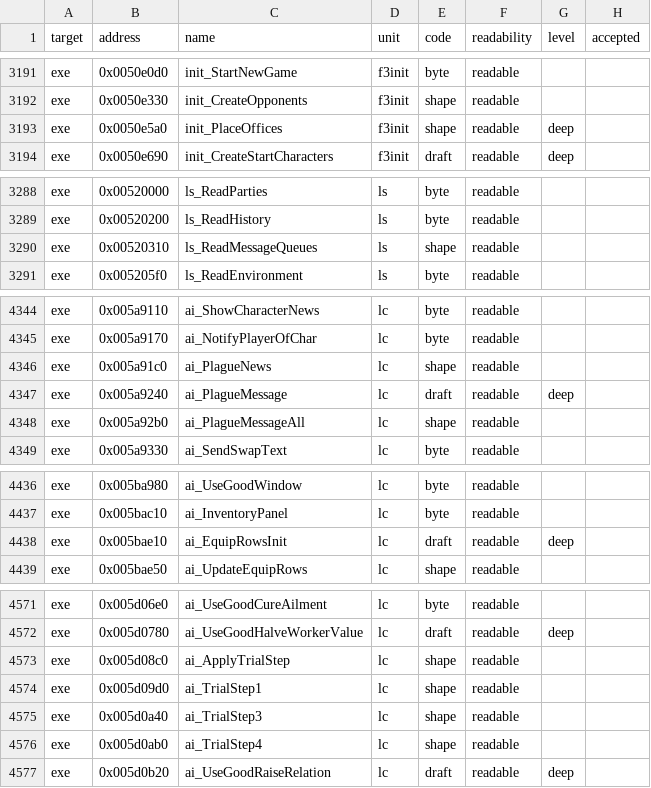
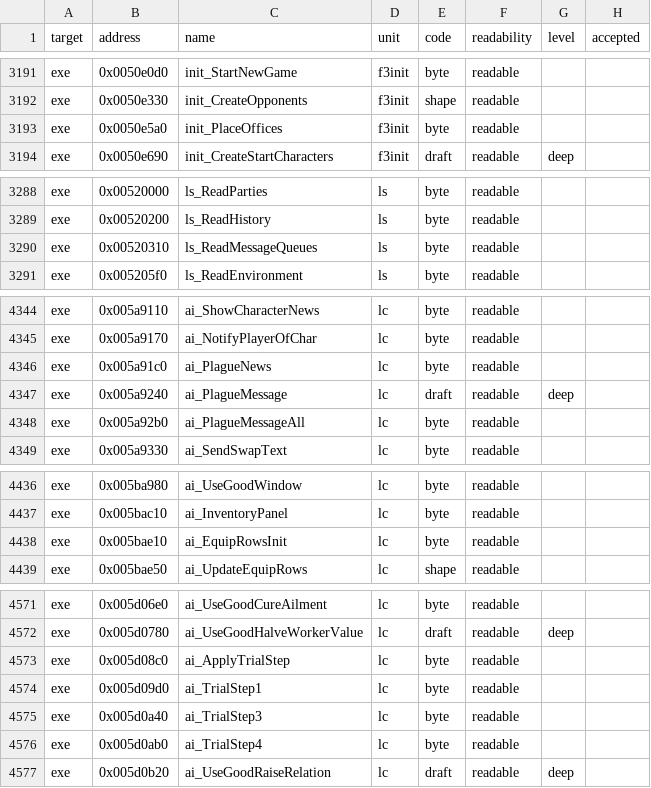
Before and after one commit to andre-tebart/gildegold, a TSV file: ledger/grades.tsv, drawn as a sheet; only a part is shown, gaps mark what is left out; the diff covers the shown part only.

```diff
--- a/ledger/grades.tsv
+++ b/ledger/grades.tsv
@@ -3192,3 +3192,3 @@ exe	0x0050e0d0	init_StartNewGame	f3init	byte	readable
 exe	0x0050e330	init_CreateOpponents	f3init	shape	readable		
-exe	0x0050e5a0	init_PlaceOffices	f3init	shape	readable	deep	
+exe	0x0050e5a0	init_PlaceOffices	f3init	byte	readable		
 exe	0x0050e690	init_CreateStartCharacters	f3init	draft	readable	deep	
@@ -3289,3 +3289,3 @@ exe	0x00520000	ls_ReadParties	ls	byte	readable
 exe	0x00520200	ls_ReadHistory	ls	byte	readable		
-exe	0x00520310	ls_ReadMessageQueues	ls	shape	readable		
+exe	0x00520310	ls_ReadMessageQueues	ls	byte	readable		
 exe	0x005205f0	ls_ReadEnvironment	ls	byte	readable		
@@ -4345,5 +4345,5 @@ exe	0x005a9110	ai_ShowCharacterNews	lc	byte	readable
 exe	0x005a9170	ai_NotifyPlayerOfChar	lc	byte	readable		
-exe	0x005a91c0	ai_PlagueNews	lc	shape	readable		
+exe	0x005a91c0	ai_PlagueNews	lc	byte	readable		
 exe	0x005a9240	ai_PlagueMessage	lc	draft	readable	deep	
-exe	0x005a92b0	ai_PlagueMessageAll	lc	shape	readable		
+exe	0x005a92b0	ai_PlagueMessageAll	lc	byte	readable		
 exe	0x005a9330	ai_SendSwapText	lc	byte	readable		
@@ -4437,3 +4437,3 @@ exe	0x005ba980	ai_UseGoodWindow	lc	byte	readable
 exe	0x005bac10	ai_InventoryPanel	lc	byte	readable		
-exe	0x005bae10	ai_EquipRowsInit	lc	draft	readable	deep	
+exe	0x005bae10	ai_EquipRowsInit	lc	byte	readable		
 exe	0x005bae50	ai_UpdateEquipRows	lc	shape	readable		
@@ -4572,6 +4572,6 @@ exe	0x005d06e0	ai_UseGoodCureAilment	lc	byte	readable
 exe	0x005d0780	ai_UseGoodHalveWorkerValue	lc	draft	readable	deep	
-exe	0x005d08c0	ai_ApplyTrialStep	lc	shape	readable		
-exe	0x005d09d0	ai_TrialStep1	lc	shape	readable		
-exe	0x005d0a40	ai_TrialStep3	lc	shape	readable		
-exe	0x005d0ab0	ai_TrialStep4	lc	shape	readable		
+exe	0x005d08c0	ai_ApplyTrialStep	lc	byte	readable		
+exe	0x005d09d0	ai_TrialStep1	lc	byte	readable		
+exe	0x005d0a40	ai_TrialStep3	lc	byte	readable		
+exe	0x005d0ab0	ai_TrialStep4	lc	byte	readable		
 exe	0x005d0b20	ai_UseGoodRaiseRelation	lc	draft	readable	deep	
```
Also changed, not shown: 4 edited cells elsewhere in this file.
